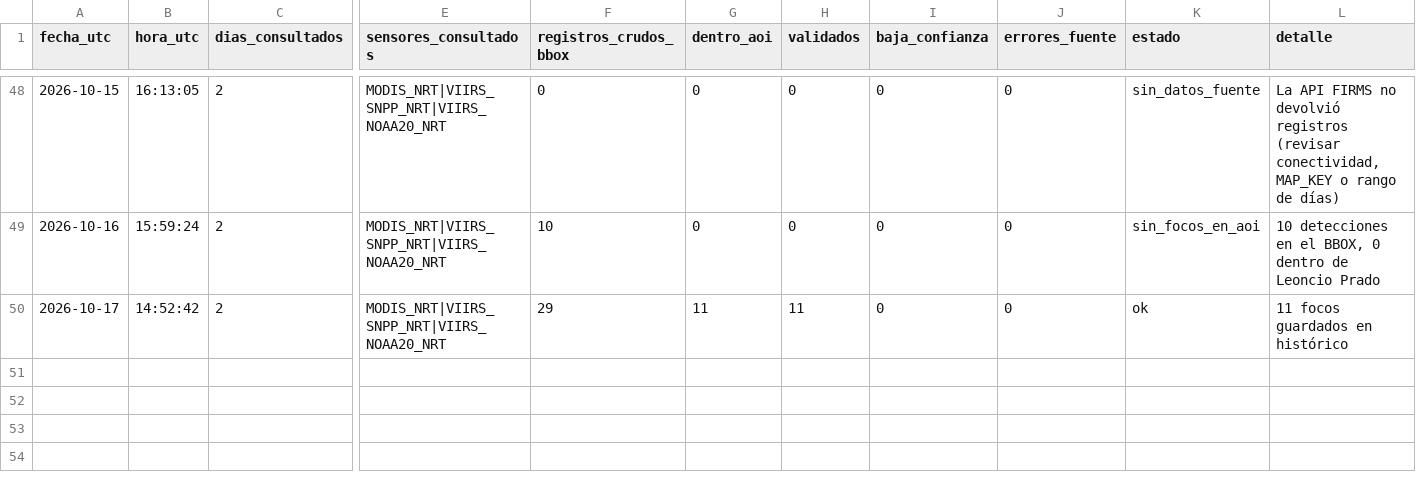
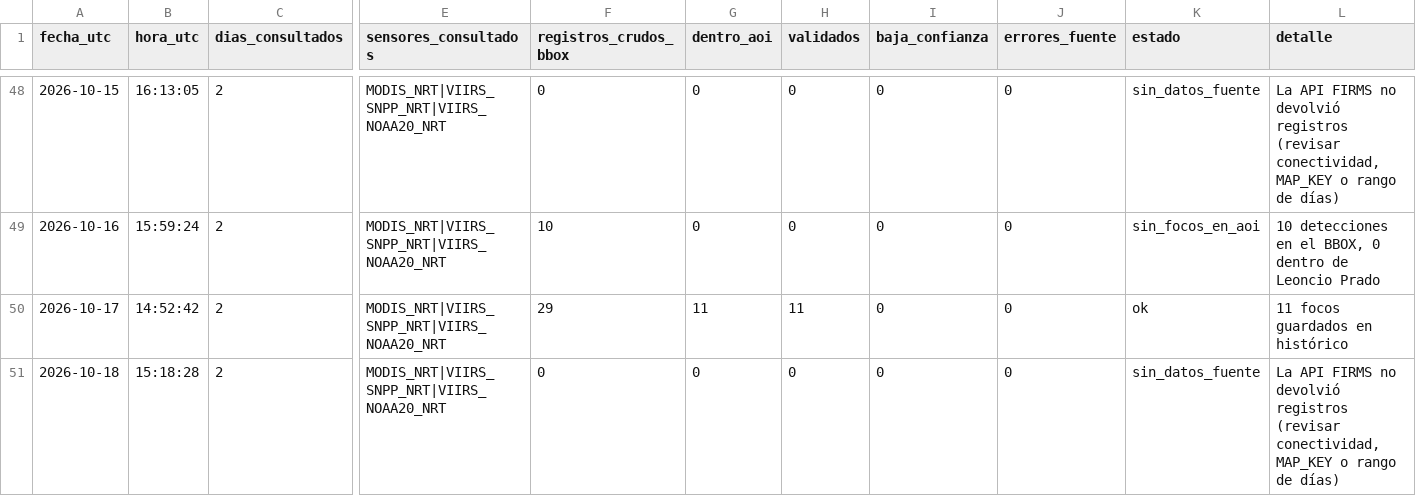
Before and after one commit to Danielmr1/Sistema-Automatizado-de-Monitoreo-FIRMS-NRT---Leoncio-Prado-Hu-nuco, a CSV file: registro_ejecuciones.csv, drawn as a sheet; only a part is shown, gaps mark what is left out; rows hold the shown columns only; the diff names each change by its address in the sheet, - before the commit and + after, or states it on an @@ line.

```diff
--- a/registro_ejecuciones.csv
+++ b/registro_ejecuciones.csv
+row 51: 2026-10-18 | 15:18:28 | 2 | MODIS_NRT|VIIRS_SNPP_NRT|VIIRS_NOAA20_NRT | 0 | 0 | 0 | 0 | 0 | sin_datos_fuente | La API FIRMS no devolvió registros (revisar conectividad, MAP_KEY o rango de días)
```
